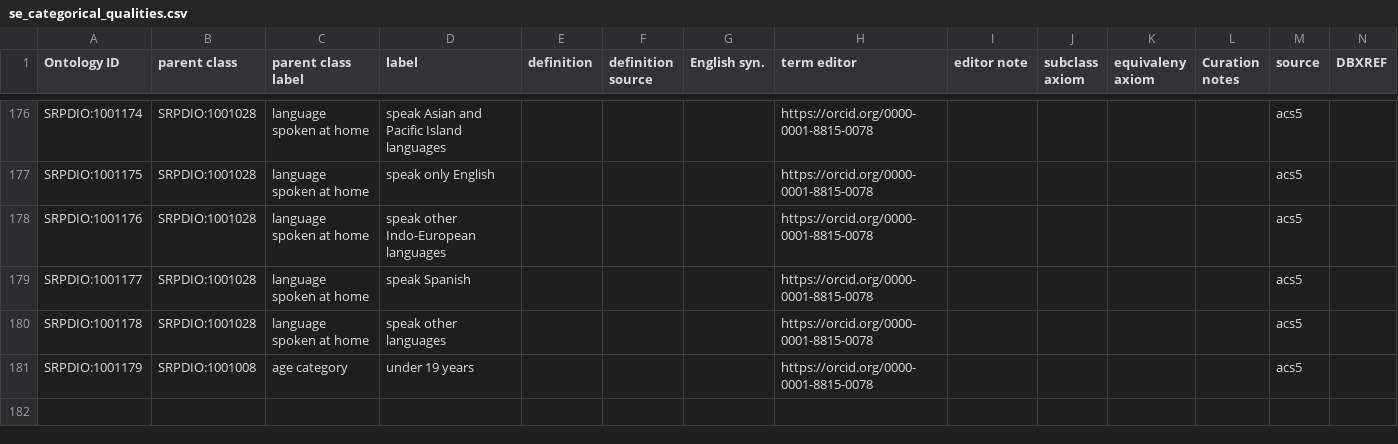
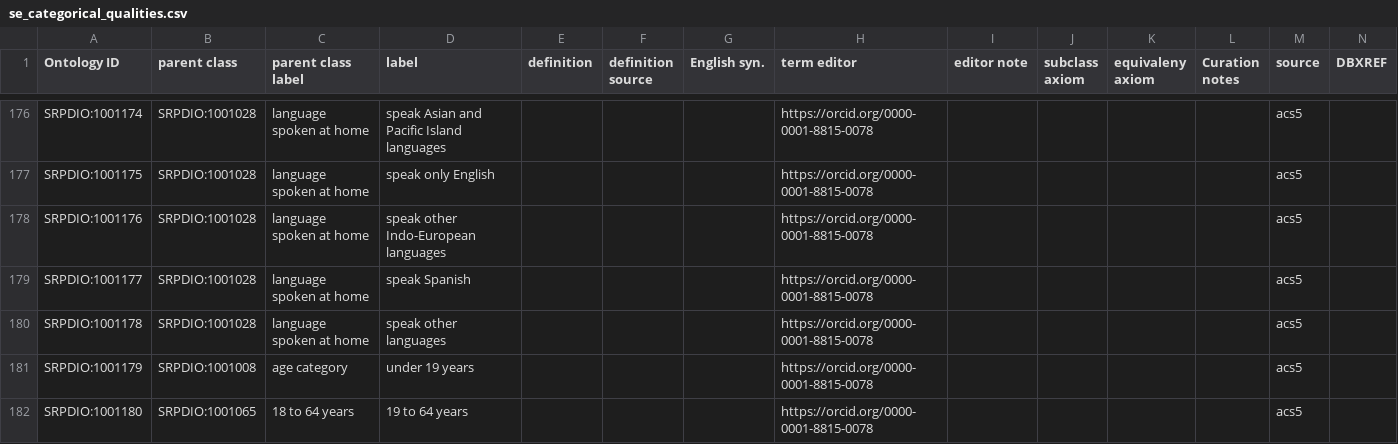
Before and after one commit to UA-SRC-data/srpdio, a CSV file: src/modules/se_categorical_qualities.csv, drawn as a sheet; only a part is shown, gaps mark what is left out; the diff names each change by its address in the sheet, - before the commit and + after, or states it on an @@ line.

```diff
--- a/src/modules/se_categorical_qualities.csv
+++ b/src/modules/se_categorical_qualities.csv
+row 182: SRPDIO:1001180 | SRPDIO:1001065 | 18 to 64 years | 19 to 64 years |  |  |  | https://orcid.org/0000-0001-8815-0078 |  |  |  |  | acs5
```
Also changed, not shown: 1 other file.
